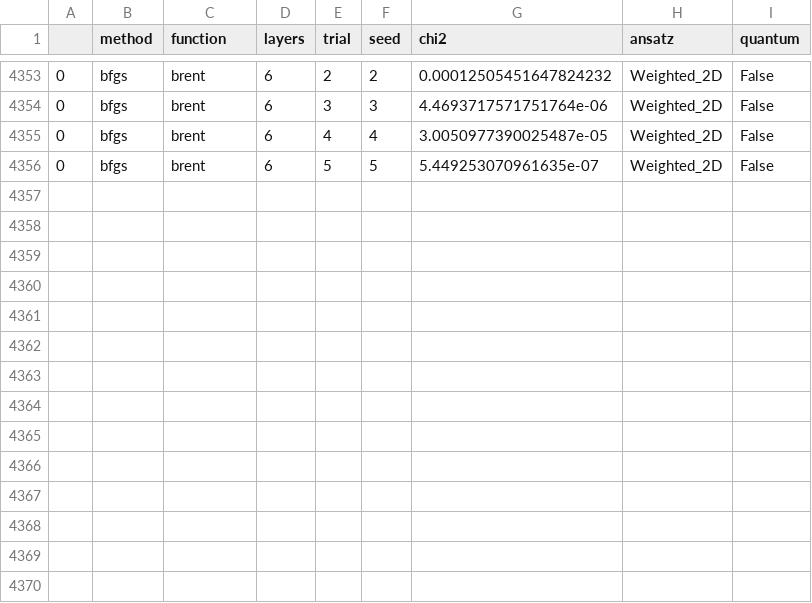
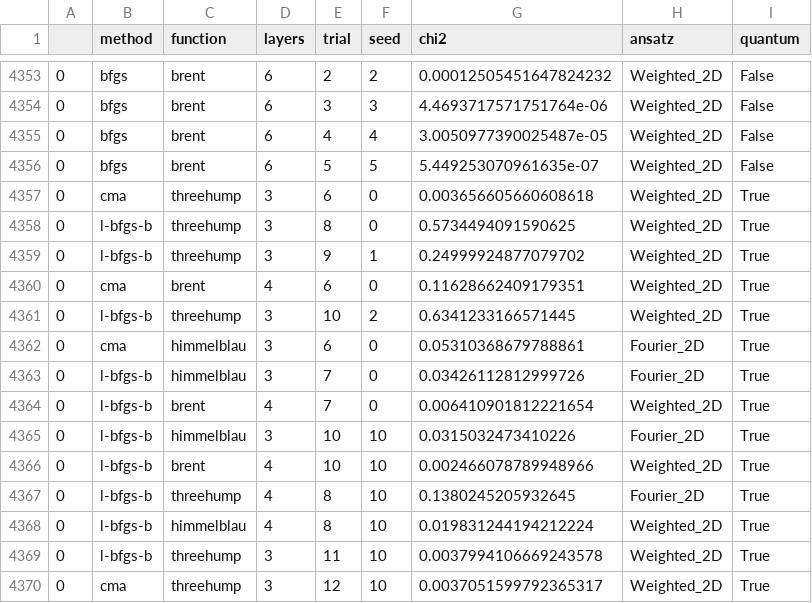
Before and after one commit to UB-Quantic/Universal-Approximator, a CSV file: qibo_sim/summary.csv, drawn as a sheet; only a part is shown, gaps mark what is left out; the diff names each change by its address in the sheet, - before the commit and + after, or states it on an @@ line.

```diff
--- a/qibo_sim/summary.csv
+++ b/qibo_sim/summary.csv
+row 4357: 0 | cma | threehump | 3 | 6 | 0 | 0.003656605660608618 | Weighted_2D | True
+row 4358: 0 | l-bfgs-b | threehump | 3 | 8 | 0 | 0.5734494091590625 | Weighted_2D | True
+row 4359: 0 | l-bfgs-b | threehump | 3 | 9 | 1 | 0.24999924877079702 | Weighted_2D | True
+row 4360: 0 | cma | brent | 4 | 6 | 0 | 0.11628662409179351 | Weighted_2D | True
+row 4361: 0 | l-bfgs-b | threehump | 3 | 10 | 2 | 0.6341233166571445 | Weighted_2D | True
+row 4362: 0 | cma | himmelblau | 3 | 6 | 0 | 0.05310368679788861 | Fourier_2D | True
+row 4363: 0 | l-bfgs-b | himmelblau | 3 | 7 | 0 | 0.03426112812999726 | Fourier_2D | True
+row 4364: 0 | l-bfgs-b | brent | 4 | 7 | 0 | 0.006410901812221654 | Weighted_2D | True
+row 4365: 0 | l-bfgs-b | himmelblau | 3 | 10 | 10 | 0.0315032473410226 | Fourier_2D | True
+row 4366: 0 | l-bfgs-b | brent | 4 | 10 | 10 | 0.002466078789948966 | Weighted_2D | True
+row 4367: 0 | l-bfgs-b | threehump | 4 | 8 | 10 | 0.1380245205932645 | Fourier_2D | True
+row 4368: 0 | l-bfgs-b | himmelblau | 4 | 8 | 10 | 0.019831244194212224 | Weighted_2D | True
+row 4369: 0 | l-bfgs-b | threehump | 3 | 11 | 10 | 0.0037994106669243578 | Weighted_2D | True
+row 4370: 0 | cma | threehump | 3 | 12 | 10 | 0.0037051599792365317 | Weighted_2D | True
```
Also changed, not shown: 56 other files.
